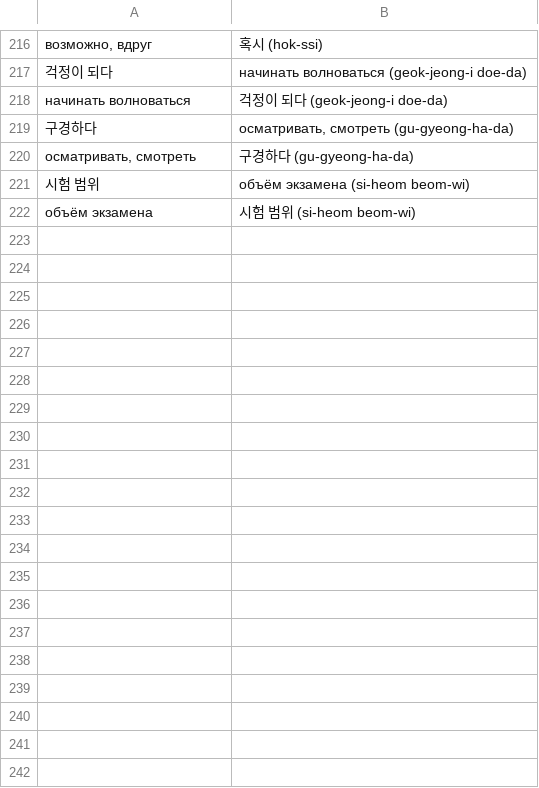
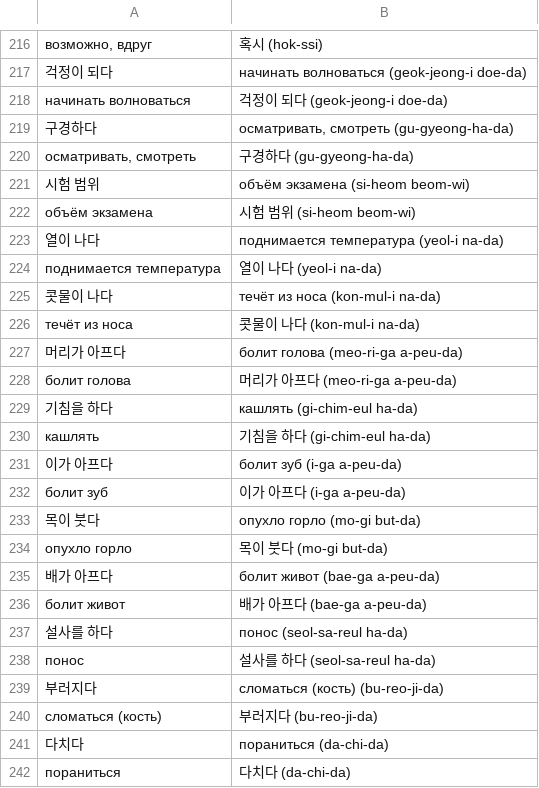
Before and after one commit to izual0110/korean, a CSV file: output/KIIP2-RU.csv, drawn as a sheet; only a part is shown, gaps mark what is left out; the diff covers the shown part only.

```diff
--- a/output/KIIP2-RU.csv
+++ b/output/KIIP2-RU.csv
@@ -222 +222,21 @@
 "объём экзамена","시험 범위 (si-heom beom-wi)"
+"열이 나다","поднимается температура (yeol-i na-da)"
+"поднимается температура","열이 나다 (yeol-i na-da)"
+"콧물이 나다","течёт из носа (kon-mul-i na-da)"
+"течёт из носа","콧물이 나다 (kon-mul-i na-da)"
+"머리가 아프다","болит голова (meo-ri-ga a-peu-da)"
+"болит голова","머리가 아프다 (meo-ri-ga a-peu-da)"
+"기침을 하다","кашлять (gi-chim-eul ha-da)"
+"кашлять","기침을 하다 (gi-chim-eul ha-da)"
+"이가 아프다","болит зуб (i-ga a-peu-da)"
+"болит зуб","이가 아프다 (i-ga a-peu-da)"
+"목이 붓다","опухло горло (mo-gi but-da)"
+"опухло горло","목이 붓다 (mo-gi but-da)"
+"배가 아프다","болит живот (bae-ga a-peu-da)"
+"болит живот","배가 아프다 (bae-ga a-peu-da)"
+"설사를 하다","понос (seol-sa-reul ha-da)"
+"понос","설사를 하다 (seol-sa-reul ha-da)"
+"부러지다","сломаться (кость) (bu-reo-ji-da)"
+"сломаться (кость)","부러지다 (bu-reo-ji-da)"
+"다치다","пораниться (da-chi-da)"
+"пораниться","다치다 (da-chi-da)"
```
Also changed, not shown: 58 added rows elsewhere in this file, 1 other file.
